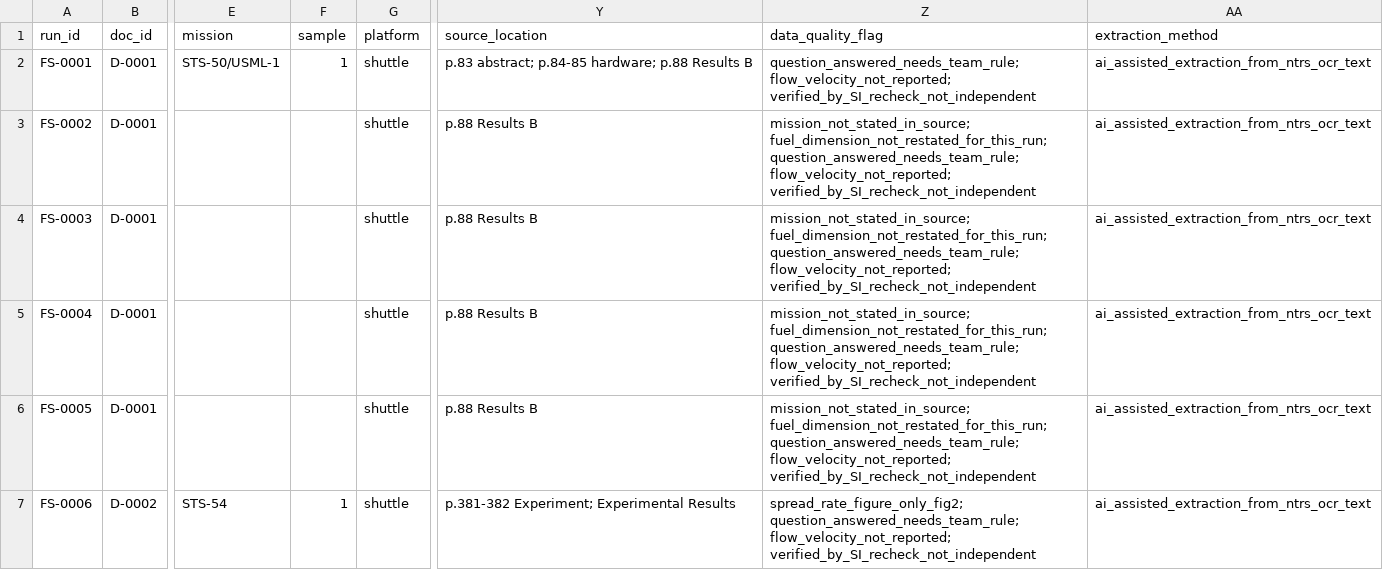
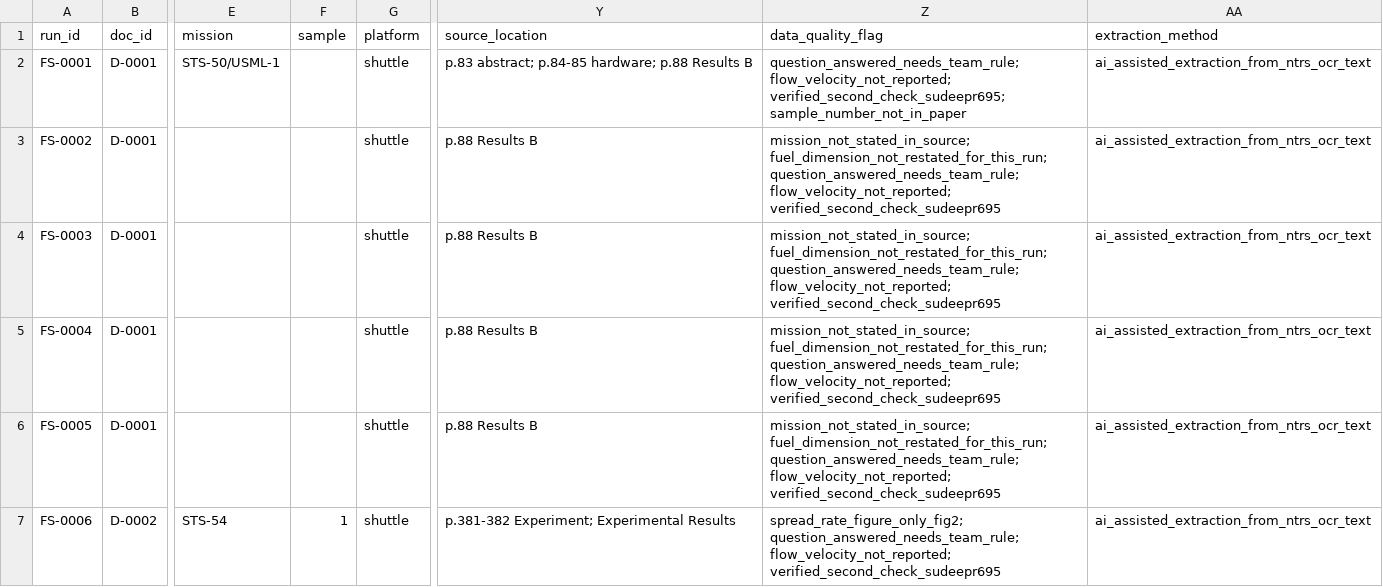
Before and after one commit to enigmahacker/flamescope, a CSV file: data/runs.csv, drawn as a sheet; only a part is shown, gaps mark what is left out; the diff covers the shown part only; the diff names each change by its address in the sheet, - before the commit and + after, or states it on an @@ line.

Commit message:
Record the second-person check of FS-0001 to FS-0011
- data/verification_log.csv: 11 rows from checker sudeepr695 (SI located the passages, the teammate confirmed each value).
- FS-0007 set to conflict_found: the thick-fuel paper shows one 70% O2 flame and no data for a second sample.
- FS-0001 sample blanked: the thin-fuel paper gives no sample number.
- Site labels changed from "AI re-checked" back to "Verified"; ranked runs are now 10.
- README, DOCUMENTATION, CLAUDE.md and changelog updated.

```diff
--- a/data/runs.csv
+++ b/data/runs.csv
-F2 (sample): 1
+F2 (sample): (empty)
-Z2 (data_quality_flag): question_answered_needs_team_rule; flow_velocity_not_reported; verified_by_SI_recheck_not_independent
+Z2 (data_quality_flag): question_answered_needs_team_rule; flow_velocity_not_reported; verified_second_check_sudeepr695; sample_number_not_in_paper
-Z3:Z6 (data_quality_flag): …question_answered_needs_team_rule; flow_velocity_not_reported; verified_by_SI_recheck_not_independent
+Z3:Z6 (data_quality_flag): …question_answered_needs_team_rule; flow_velocity_not_reported; verified_second_check_sudeepr695
-Z7 (data_quality_flag): …question_answered_needs_team_rule; flow_velocity_not_reported; verified_by_SI_recheck_not_independent
+Z7 (data_quality_flag): …question_answered_needs_team_rule; flow_velocity_not_reported; verified_second_check_sudeepr695
```
Also changed, not shown: 6 edited cells elsewhere in this file, data/runs_conflict.csv, data/runs_curated.csv, 11 other files.
